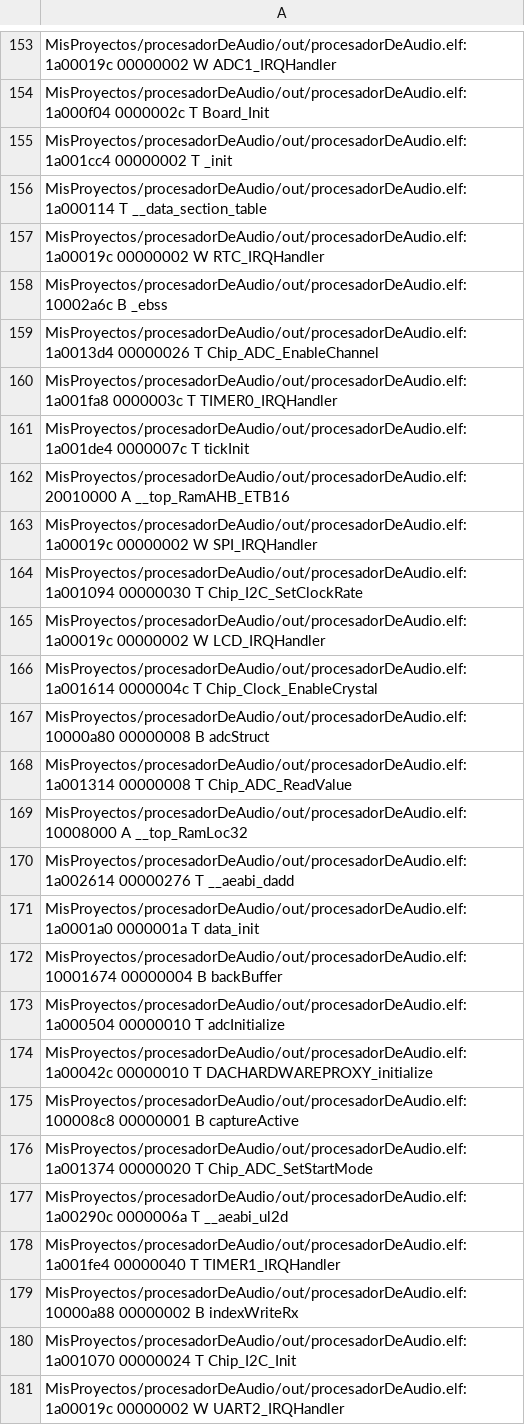
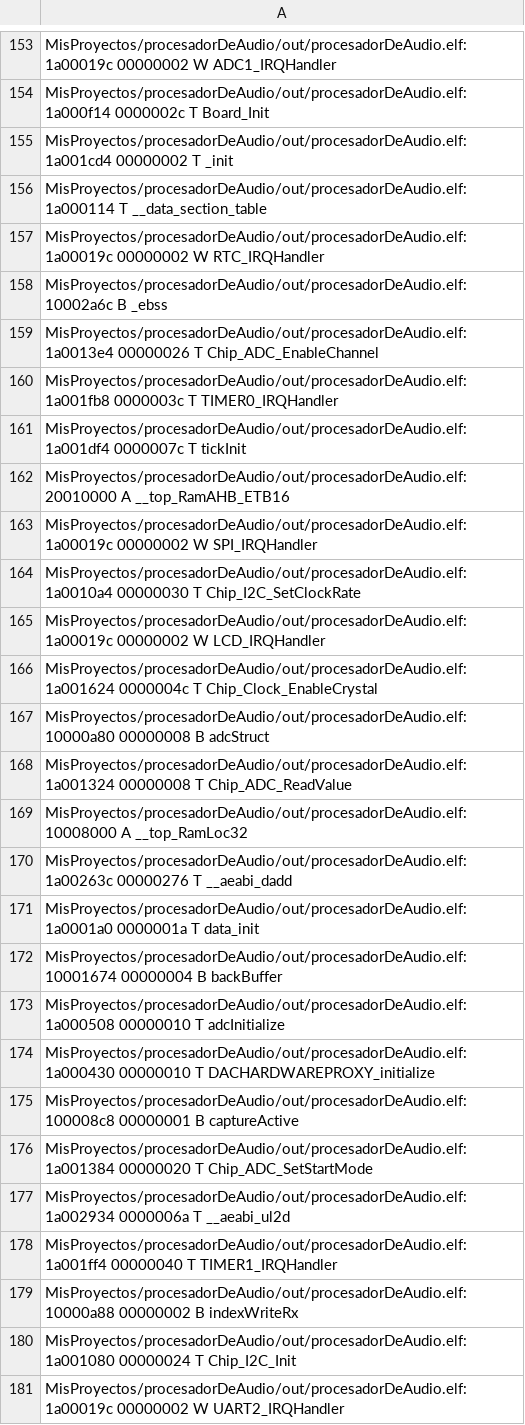
Before and after one commit to gastonvallasciani/procesadorDeAudio, a CSV file: out/procesadorDeAudio.names.csv, drawn as a sheet; only a part is shown, gaps mark what is left out; the diff covers the shown part only; the diff names each change by its address in the sheet, - before the commit and + after, or states it on an @@ line.

```diff
--- a/out/procesadorDeAudio.names.csv
+++ b/out/procesadorDeAudio.names.csv
-A154: MisProyectos/procesadorDeAudio/out/procesadorDeAudio.elf:1a000f04 0000002c T…
+A154: MisProyectos/procesadorDeAudio/out/procesadorDeAudio.elf:1a000f14 0000002c T…
-A155: MisProyectos/procesadorDeAudio/out/procesadorDeAudio.elf:1a001cc4 00000002 T…
+A155: MisProyectos/procesadorDeAudio/out/procesadorDeAudio.elf:1a001cd4 00000002 T…
-A159: MisProyectos/procesadorDeAudio/out/procesadorDeAudio.elf:1a0013d4 00000026 T…
+A159: MisProyectos/procesadorDeAudio/out/procesadorDeAudio.elf:1a0013e4 00000026 T…
-A160: MisProyectos/procesadorDeAudio/out/procesadorDeAudio.elf:1a001fa8 0000003c T…
+A160: MisProyectos/procesadorDeAudio/out/procesadorDeAudio.elf:1a001fb8 0000003c T…
-A161: MisProyectos/procesadorDeAudio/out/procesadorDeAudio.elf:1a001de4 0000007c T…
+A161: MisProyectos/procesadorDeAudio/out/procesadorDeAudio.elf:1a001df4 0000007c T…
-A164: MisProyectos/procesadorDeAudio/out/procesadorDeAudio.elf:1a001094 00000030 T…
+A164: MisProyectos/procesadorDeAudio/out/procesadorDeAudio.elf:1a0010a4 00000030 T…
-A166: MisProyectos/procesadorDeAudio/out/procesadorDeAudio.elf:1a001614 0000004c T…
+A166: MisProyectos/procesadorDeAudio/out/procesadorDeAudio.elf:1a001624 0000004c T…
-A168: MisProyectos/procesadorDeAudio/out/procesadorDeAudio.elf:1a001314 00000008 T…
+A168: MisProyectos/procesadorDeAudio/out/procesadorDeAudio.elf:1a001324 00000008 T…
-A170: MisProyectos/procesadorDeAudio/out/procesadorDeAudio.elf:1a002614 00000276 T…
+A170: MisProyectos/procesadorDeAudio/out/procesadorDeAudio.elf:1a00263c 00000276 T…
-A173: MisProyectos/procesadorDeAudio/out/procesadorDeAudio.elf:1a000504 00000010 T…
+A173: MisProyectos/procesadorDeAudio/out/procesadorDeAudio.elf:1a000508 00000010 T…
-A174: MisProyectos/procesadorDeAudio/out/procesadorDeAudio.elf:1a00042c 00000010 T…
+A174: MisProyectos/procesadorDeAudio/out/procesadorDeAudio.elf:1a000430 00000010 T…
-A176: MisProyectos/procesadorDeAudio/out/procesadorDeAudio.elf:1a001374 00000020 T…
+A176: MisProyectos/procesadorDeAudio/out/procesadorDeAudio.elf:1a001384 00000020 T…
-A177: MisProyectos/procesadorDeAudio/out/procesadorDeAudio.elf:1a00290c 0000006a T…
+A177: MisProyectos/procesadorDeAudio/out/procesadorDeAudio.elf:1a002934 0000006a T…
-A178: MisProyectos/procesadorDeAudio/out/procesadorDeAudio.elf:1a001fe4 00000040 T…
+A178: MisProyectos/procesadorDeAudio/out/procesadorDeAudio.elf:1a001ff4 00000040 T…
-A180: MisProyectos/procesadorDeAudio/out/procesadorDeAudio.elf:1a001070 00000024 T…
+A180: MisProyectos/procesadorDeAudio/out/procesadorDeAudio.elf:1a001080 00000024 T…
```
Also changed, not shown: 165 edited cells elsewhere in this file, 44 other files.
